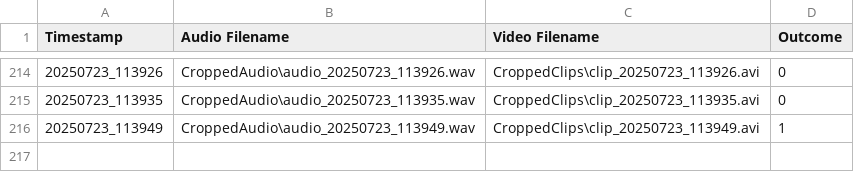
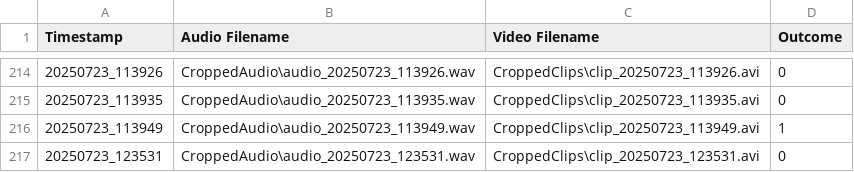
Before and after one commit to MartyBarrett/DecepTech, a CSV file: recordings_log.csv, drawn as a sheet; only a part is shown, gaps mark what is left out; the diff names each change by its address in the sheet, - before the commit and + after, or states it on an @@ line.

```diff
--- a/recordings_log.csv
+++ b/recordings_log.csv
+row 217: 20250723_123531 | CroppedAudio\audio_20250723_123531.wav | CroppedClips\clip_20250723_123531.avi | 0
```
Also changed, not shown: 3 other files.
